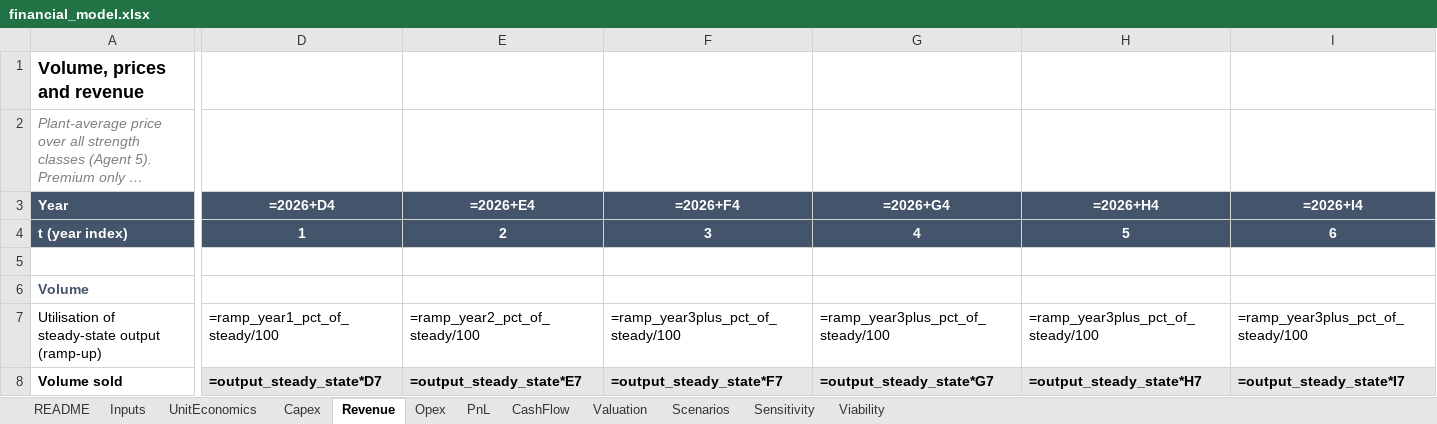
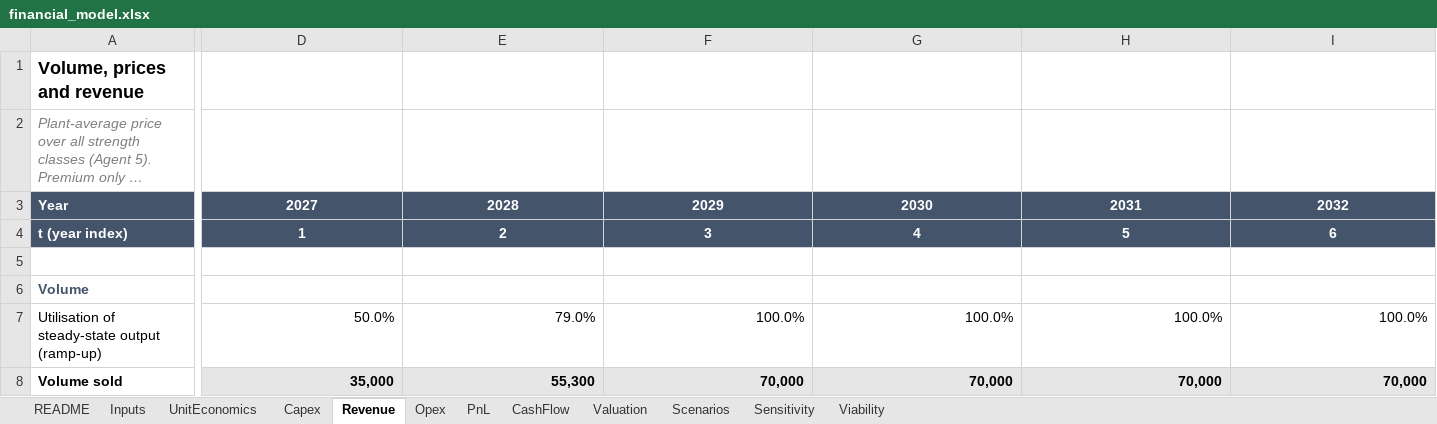
Before and after one commit to kmaster77/Repo2333, an Excel workbook: model/financial_model.xlsx, sheet Revenue, drawn as a sheet; only a part is shown, gaps mark what is left out; long unchanged cells end in …; values as stored, in another font and other column widths than the file's, no borders; formulas without a stored value are shown as written; the diff covers the shown part only; the diff names each change by its address in the sheet, - before the commit and + after, or states it on an @@ line.

```diff
--- a/model/financial_model.xlsx (sheet Revenue)
+++ b/model/financial_model.xlsx (sheet Revenue)
-D3: =2026+D4
+D3: 2027
-E3: =2026+E4
+E3: 2028
-F3: =2026+F4
+F3: 2029
-G3: =2026+G4
+G3: 2030
-H3: =2026+H4
+H3: 2031
-I3: =2026+I4
+I3: 2032
-D7: =ramp_year1_pct_of_steady/100
+D7: 50.0%
-E7: =ramp_year2_pct_of_steady/100
+E7: 79.0%
-F7: =ramp_year3plus_pct_of_steady/100
+F7: 100.0%
-G7: =ramp_year3plus_pct_of_steady/100
+G7: 100.0%
-H7: =ramp_year3plus_pct_of_steady/100
+H7: 100.0%
-I7: =ramp_year3plus_pct_of_steady/100
+I7: 100.0%
-D8: =output_steady_state*D7
+D8: 35,000
-E8: =output_steady_state*E7
+E8: 55,300
-F8: =output_steady_state*F7
+F8: 70,000
-G8: =output_steady_state*G7
+G8: 70,000
-H8: =output_steady_state*H7
+H8: 70,000
-I8: =output_steady_state*I7
+I8: 70,000
```
Also changed, not shown: 168 edited cells elsewhere in this sheet, sheet Opex, sheet PnL, sheet Inputs, sheet CashFlow, sheet Capex, sheet UnitEconomics, 2 more sheets, 14 other files.
